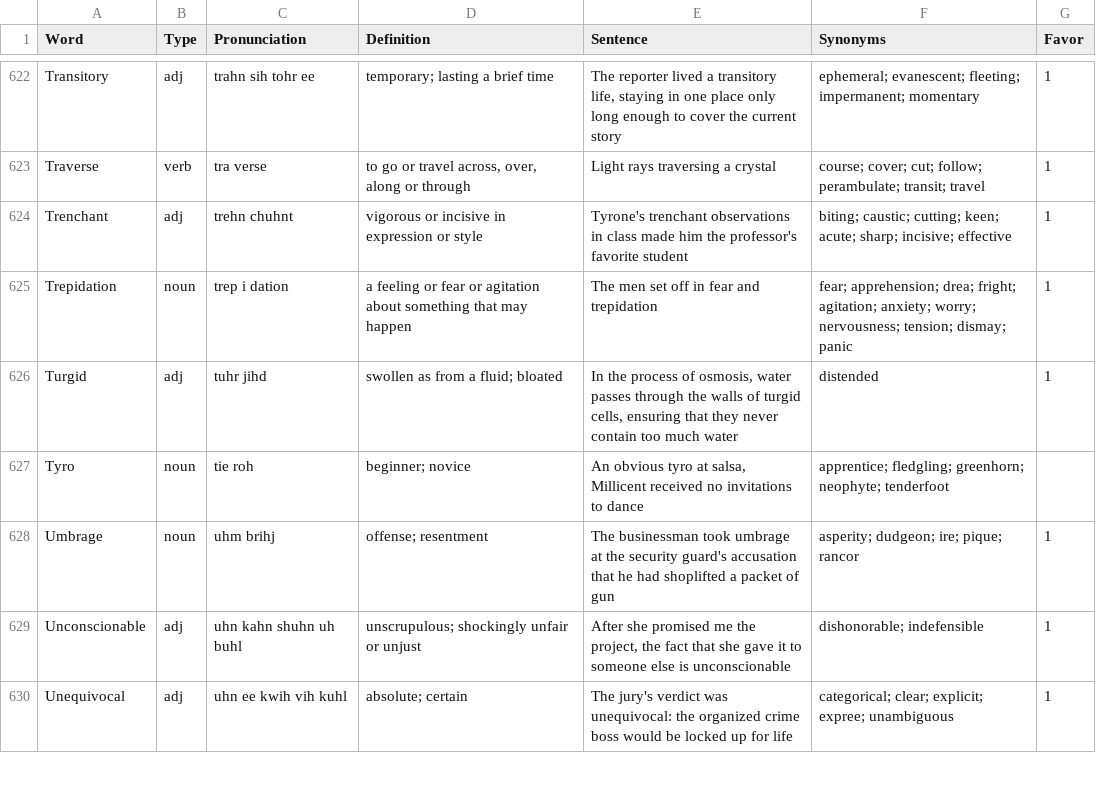
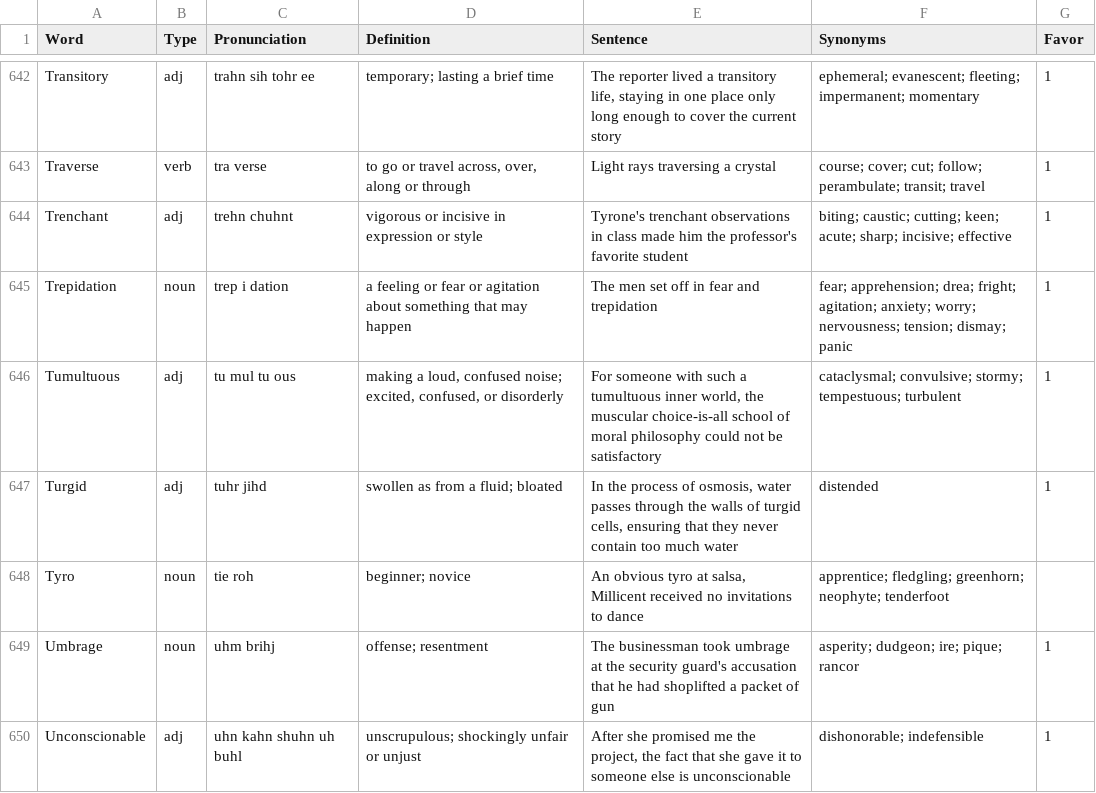
Before and after one commit to ogarci79/python, a CSV file: vocabulary/src/words.csv, drawn as a sheet; only a part is shown, gaps mark what is left out; the shorter side is filled out with more unchanged rows; the diff covers the shown part only.

Commit message:
new words

```diff
--- a/vocabulary/src/words.csv
+++ b/vocabulary/src/words.csv
@@ -625,2 +645,3 @@ Trenchant,adj,trehn chuhnt,vigorous or incisive in expression or style,Tyrone's
 Trepidation,noun,trep i dation,a feeling or fear or agitation about something that may happen,The men set off in fear and trepidation,fear; apprehension; drea; fright; agitation; anxiety; worry; nervousness; tension; dismay; panic,1
+Tumultuous,adj,tu mul tu ous,"making a loud, confused noise; excited, confused, or disorderly","For someone with such a tumultuous inner world, the muscular choice-is-all school of moral philosophy could not be satisfactory",cataclysmal; convulsive; stormy; tempestuous; turbulent,1
 Turgid,adj,tuhr jihd,swollen as from a fluid; bloated,"In the process of osmosis, water passes through the walls of turgid cells, ensuring that they never contain too much water",distended,1
```
Also changed, not shown: 22 added rows elsewhere in this file.
